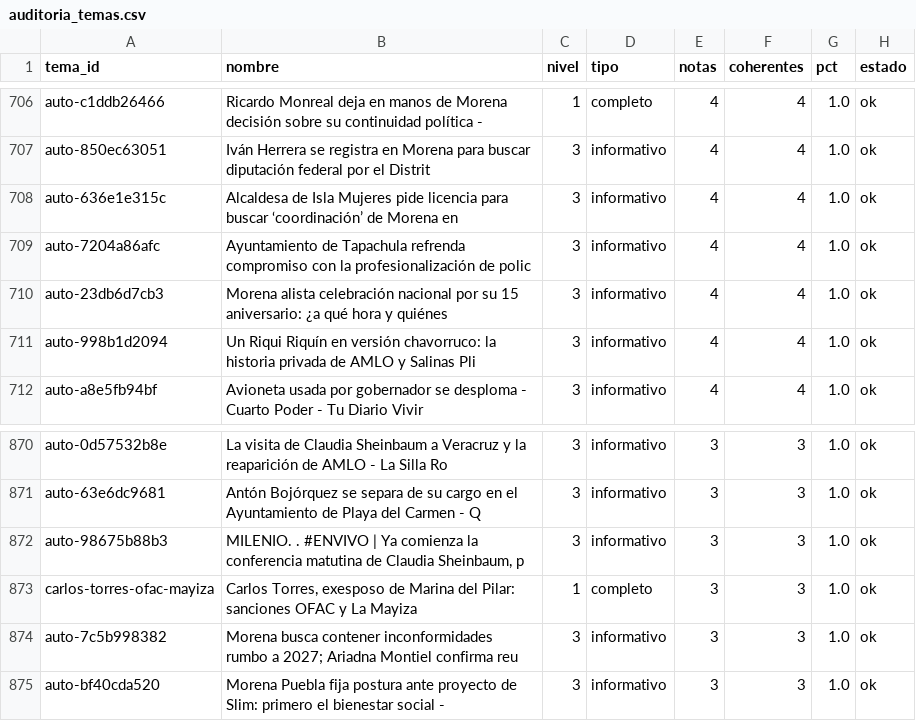
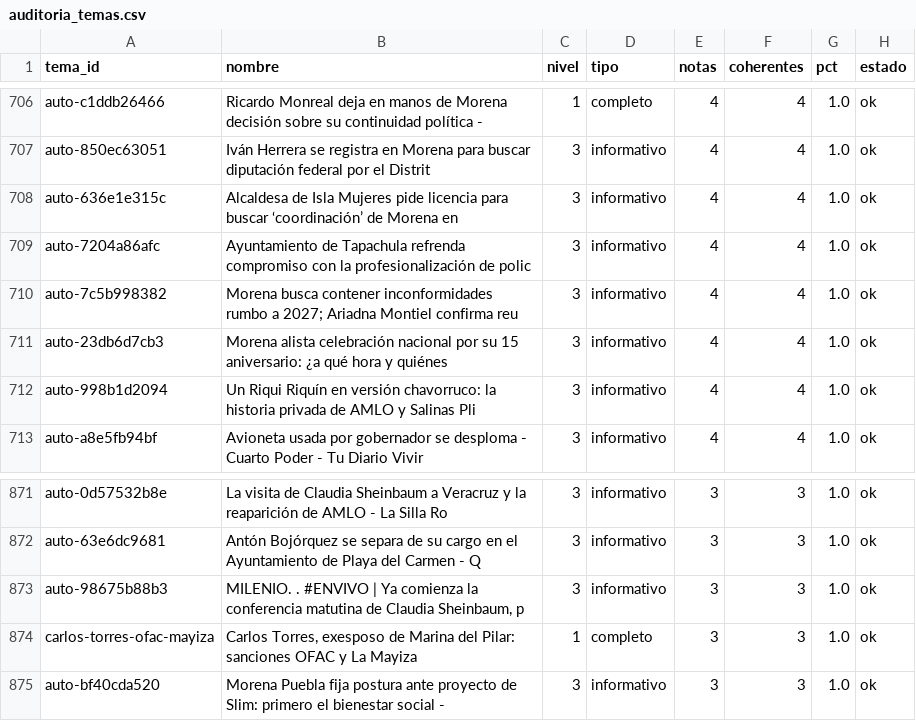
Before and after one commit to OckarLezama/ecosistema-politico, a CSV file: data/auditoria_temas.csv, drawn as a sheet; only a part is shown, gaps mark what is left out.

```diff
--- a/data/auditoria_temas.csv
+++ b/data/auditoria_temas.csv
@@ -709,2 +709,3 @@ auto-636e1e315c,Alcaldesa de Isla Mujeres pide licencia para buscar ‘coordinac
 auto-7204a86afc,Ayuntamiento de Tapachula refrenda compromiso con la profesionalización de polic,3,informativo,4,4,1.0,ok
+auto-7c5b998382,Morena busca contener inconformidades rumbo a 2027; Ariadna Montiel confirma reu,3,informativo,4,4,1.0,ok
 auto-23db6d7cb3,Morena alista celebración nacional por su 15 aniversario: ¿a qué hora y quiénes ,3,informativo,4,4,1.0,ok
@@ -873,3 +874,2 @@ auto-98675b88b3,"MILENIO. . #ENVIVO | Ya comienza la conferencia matutina de Cla
 carlos-torres-ofac-mayiza,"Carlos Torres, exesposo de Marina del Pilar: sanciones OFAC y La Mayiza",1,completo,3,3,1.0,ok
-auto-7c5b998382,Morena busca contener inconformidades rumbo a 2027; Ariadna Montiel confirma reu,3,informativo,3,3,1.0,ok
 auto-bf40cda520,Morena Puebla fija postura ante proyecto de Slim: primero el bienestar social - ,3,informativo,3,3,1.0,ok
```
Also changed, not shown: data/radar_historial.csv, data/temas.csv, 3 other files.
